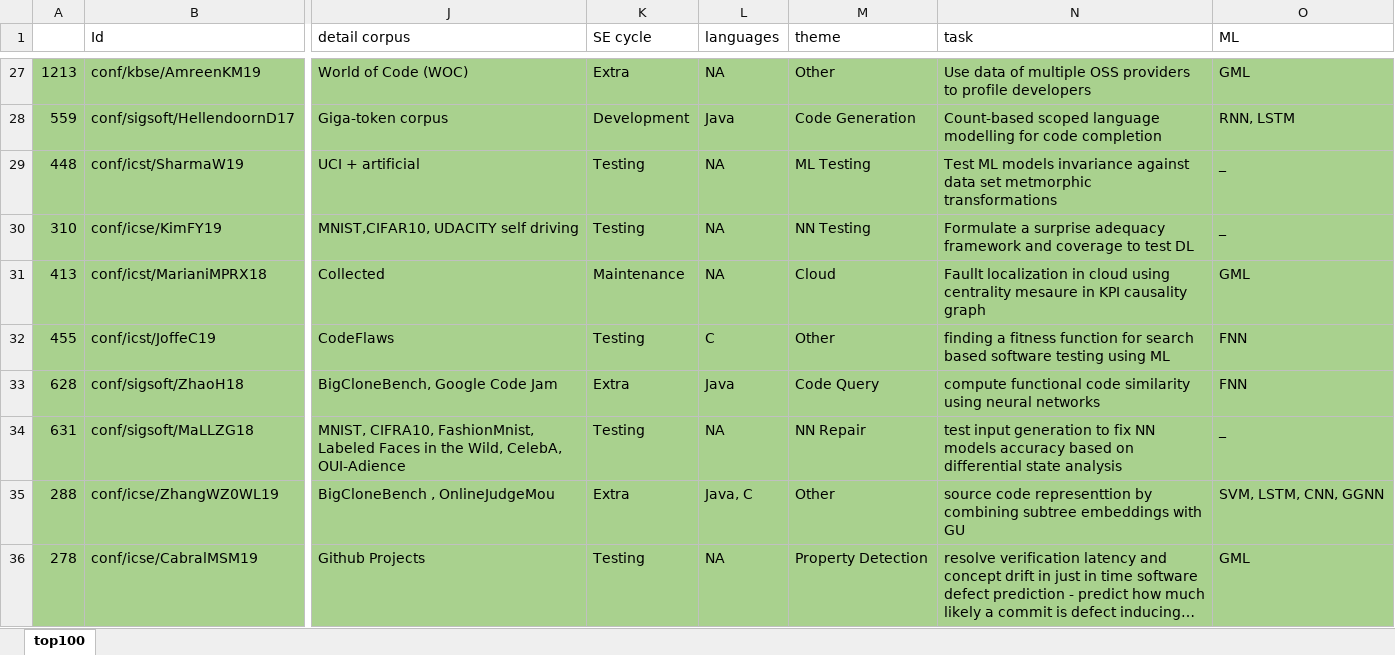
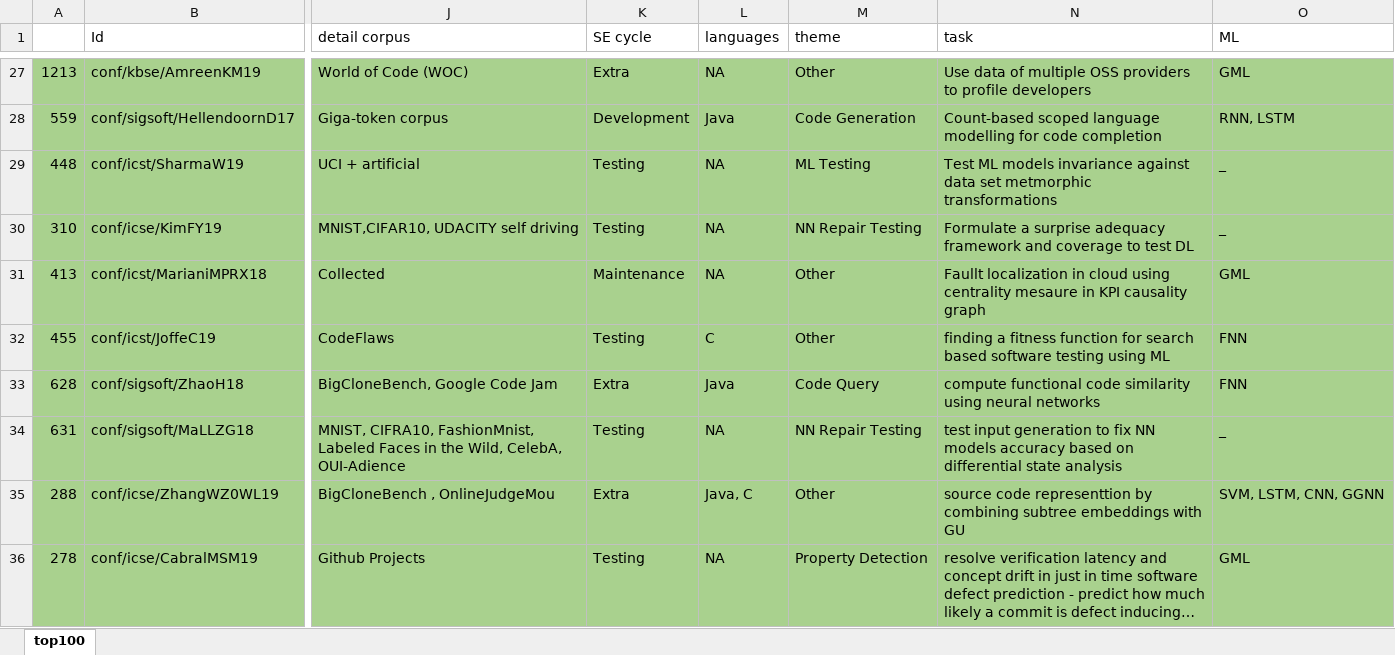
Before and after one commit to AhmadM-DL/SEML, an Excel workbook: SEML/data/top100.xlsx, sheet top100, drawn as a sheet; only a part is shown, gaps mark what is left out; long unchanged cells end in …; values as stored, in another font and other column widths than the file's, no borders; the diff covers the shown part only; the diff names each change by its address in the sheet, - before the commit and + after, or states it on an @@ line.

```diff
--- a/SEML/data/top100.xlsx (sheet top100)
+++ b/SEML/data/top100.xlsx (sheet top100)
-M30 (theme): NN Testing
+M30 (theme): NN Repair Testing
-M31 (theme): Cloud
+M31 (theme): Other
-M34 (theme): NN Repair
+M34 (theme): NN Repair Testing
```
Also changed, not shown: 15 edited cells elsewhere in this sheet, 17 other files.
